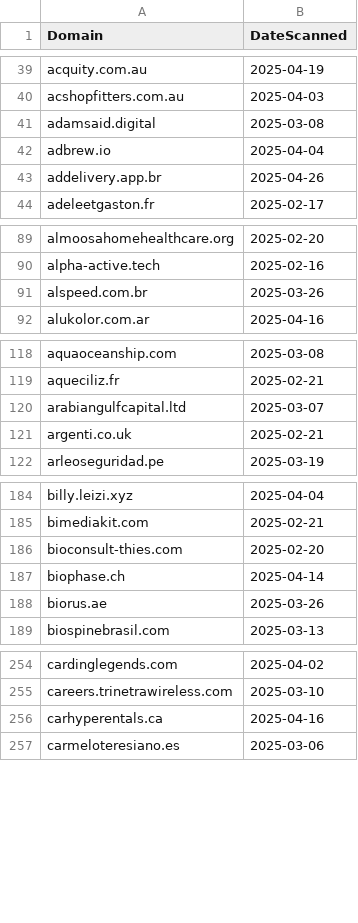
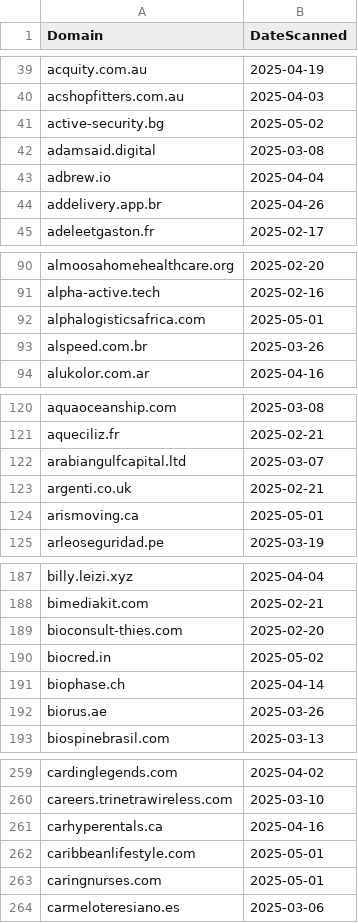
Before and after one commit to dbertho/ioc, a CSV file: clickfix_web3.csv, drawn as a sheet; only a part is shown, gaps mark what is left out; the diff covers the shown part only.

Commit message:
Update ClickFix Web3 IOC list

```diff
--- a/clickfix_web3.csv
+++ b/clickfix_web3.csv
@@ -40,2 +40,3 @@ acquity.com.au,2025-04-19
 acshopfitters.com.au,2025-04-03
+active-security.bg,2025-05-02
 adamsaid.digital,2025-03-08
@@ -90,2 +91,3 @@ almoosahomehealthcare.org,2025-02-20
 alpha-active.tech,2025-02-16
+alphalogisticsafrica.com,2025-05-01
 alspeed.com.br,2025-03-26
@@ -121,2 +123,3 @@ arabiangulfcapital.ltd,2025-03-07
 argenti.co.uk,2025-02-21
+arismoving.ca,2025-05-01
 arleoseguridad.pe,2025-03-19
@@ -186,2 +189,3 @@ bimediakit.com,2025-02-21
 bioconsult-thies.com,2025-02-20
+biocred.in,2025-05-02
 biophase.ch,2025-04-14
@@ -256,2 +261,4 @@ careers.trinetrawireless.com,2025-03-10
 carhyperentals.ca,2025-04-16
+caribbeanlifestyle.com,2025-05-01
+caringnurses.com,2025-05-01
 carmeloteresiano.es,2025-03-06
```
Also changed, not shown: 12 added rows elsewhere in this file.
